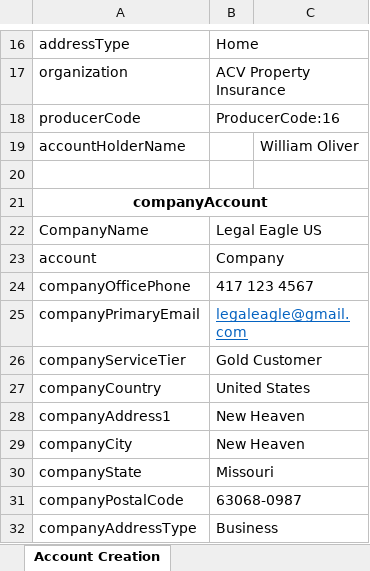
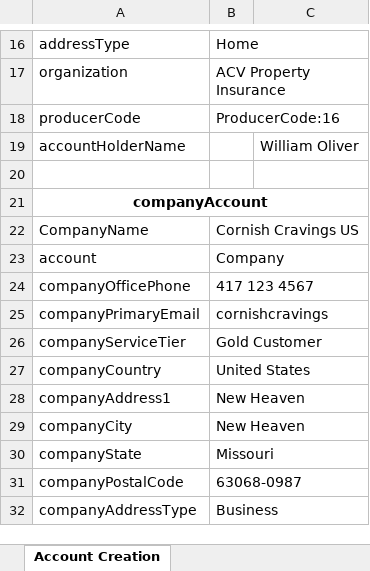
Before and after one commit to Sai-Keerthi9/PlaywrightPOC, an Excel workbook: src/shared/data/Book1.xlsx, sheet Account Creation, drawn as a sheet; only a part is shown, gaps mark what is left out; values as stored, in another font and other column widths than the file's, no borders; the diff names each change by its address in the sheet, - before the commit and + after, or states it on an @@ line.

```diff
--- a/src/shared/data/Book1.xlsx (sheet Account Creation)
+++ b/src/shared/data/Book1.xlsx (sheet Account Creation)
-B22: Legal Eagle US
+B22: Cornish Cravings US
-B25: legaleagle@gmail.com
+B25: cornishcravings
@@ B25 underline: on → off, text colour: #0563C1 → black @@
```
Also changed, not shown: 7 other files.
